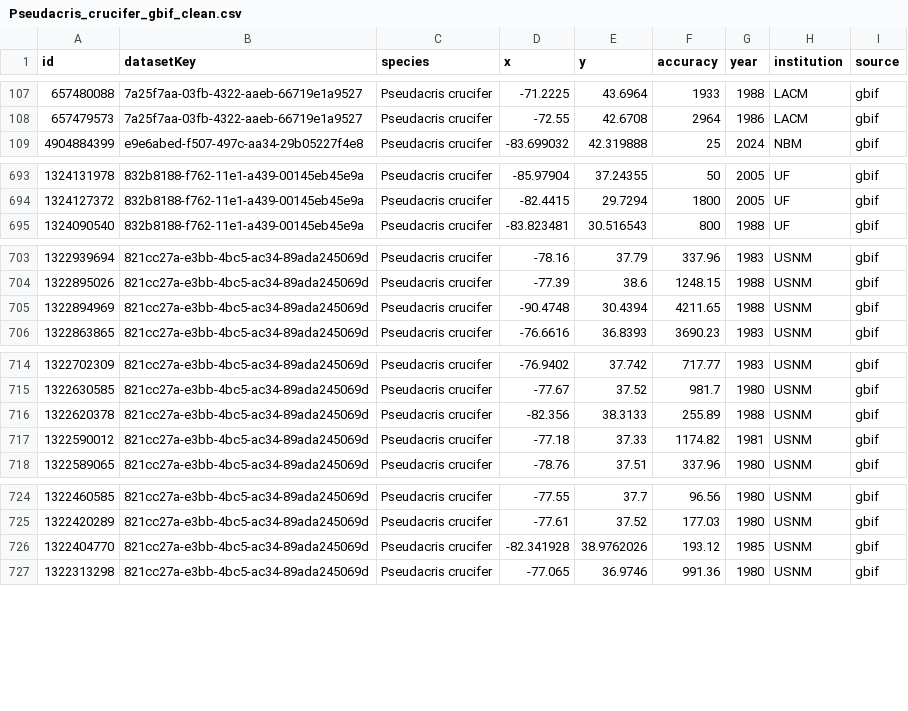
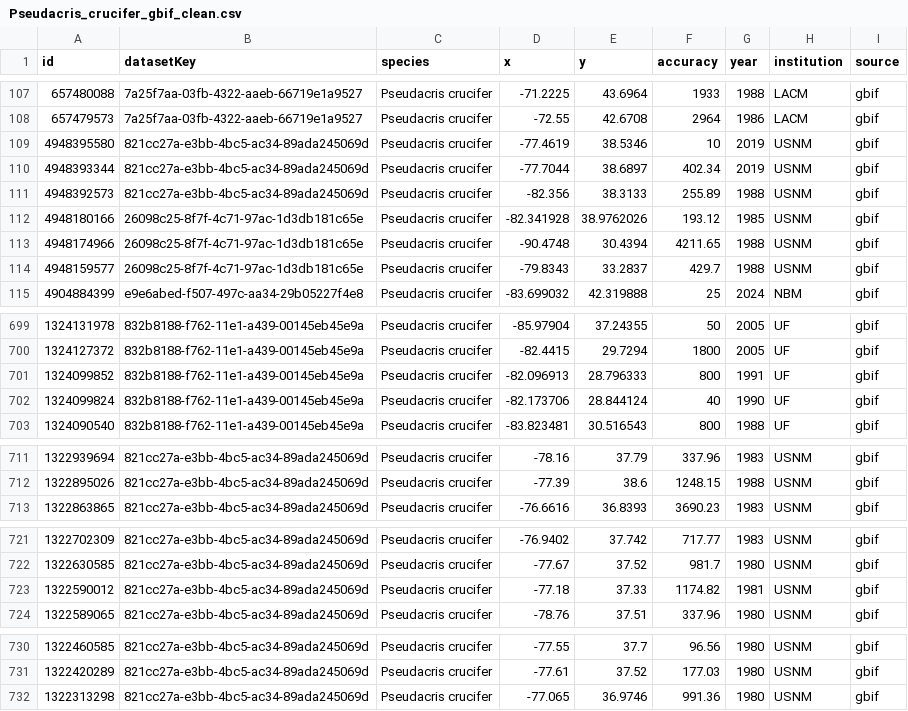
Before and after one commit to nataliemallen/workshop_purdue, a CSV file: data/processed/Pseudacris_crucifer_gbif_clean.csv, drawn as a sheet; only a part is shown, gaps mark what is left out; the diff covers the shown part only.

```diff
--- a/data/processed/Pseudacris_crucifer_gbif_clean.csv
+++ b/data/processed/Pseudacris_crucifer_gbif_clean.csv
@@ -108,2 +108,8 @@ id,datasetKey,species,x,y,accuracy,year,institution,source
 657479573,7a25f7aa-03fb-4322-aaeb-66719e1a9527,Pseudacris crucifer,-72.55,42.6708,2964,1986,LACM,gbif
+4948395580,821cc27a-e3bb-4bc5-ac34-89ada245069d,Pseudacris crucifer,-77.4619,38.5346,10,2019,USNM,gbif
+4948393344,821cc27a-e3bb-4bc5-ac34-89ada245069d,Pseudacris crucifer,-77.7044,38.6897,402.34,2019,USNM,gbif
+4948392573,821cc27a-e3bb-4bc5-ac34-89ada245069d,Pseudacris crucifer,-82.356,38.3133,255.89,1988,USNM,gbif
+4948180166,26098c25-8f7f-4c71-97ac-1d3db181c65e,Pseudacris crucifer,-82.341928,38.9762026,193.12,1985,USNM,gbif
+4948174966,26098c25-8f7f-4c71-97ac-1d3db181c65e,Pseudacris crucifer,-90.4748,30.4394,4211.65,1988,USNM,gbif
+4948159577,26098c25-8f7f-4c71-97ac-1d3db181c65e,Pseudacris crucifer,-79.8343,33.2837,429.7,1988,USNM,gbif
 4904884399,e9e6abed-f507-497c-aa34-29b05227f4e8,Pseudacris crucifer,-83.699032,42.319888,25,2024,NBM,gbif
@@ -694,2 +700,4 @@ id,datasetKey,species,x,y,accuracy,year,institution,source
 1324127372,832b8188-f762-11e1-a439-00145eb45e9a,Pseudacris crucifer,-82.4415,29.7294,1800,2005,UF,gbif
+1324099852,832b8188-f762-11e1-a439-00145eb45e9a,Pseudacris crucifer,-82.096913,28.796333,800,1991,UF,gbif
+1324099824,832b8188-f762-11e1-a439-00145eb45e9a,Pseudacris crucifer,-82.173706,28.844124,40,1990,UF,gbif
 1324090540,832b8188-f762-11e1-a439-00145eb45e9a,Pseudacris crucifer,-83.823481,30.516543,800,1988,UF,gbif
@@ -704,3 +712,2 @@ id,datasetKey,species,x,y,accuracy,year,institution,source
 1322895026,821cc27a-e3bb-4bc5-ac34-89ada245069d,Pseudacris crucifer,-77.39,38.6,1248.15,1988,USNM,gbif
-1322894969,821cc27a-e3bb-4bc5-ac34-89ada245069d,Pseudacris crucifer,-90.4748,30.4394,4211.65,1988,USNM,gbif
 1322863865,821cc27a-e3bb-4bc5-ac34-89ada245069d,Pseudacris crucifer,-76.6616,36.8393,3690.23,1983,USNM,gbif
@@ -715,3 +722,2 @@ id,datasetKey,species,x,y,accuracy,year,institution,source
 1322630585,821cc27a-e3bb-4bc5-ac34-89ada245069d,Pseudacris crucifer,-77.67,37.52,981.7,1980,USNM,gbif
-1322620378,821cc27a-e3bb-4bc5-ac34-89ada245069d,Pseudacris crucifer,-82.356,38.3133,255.89,1988,USNM,gbif
 1322590012,821cc27a-e3bb-4bc5-ac34-89ada245069d,Pseudacris crucifer,-77.18,37.33,1174.82,1981,USNM,gbif
@@ -725,3 +731,2 @@ id,datasetKey,species,x,y,accuracy,year,institution,source
 1322420289,821cc27a-e3bb-4bc5-ac34-89ada245069d,Pseudacris crucifer,-77.61,37.52,177.03,1980,USNM,gbif
-1322404770,821cc27a-e3bb-4bc5-ac34-89ada245069d,Pseudacris crucifer,-82.341928,38.9762026,193.12,1985,USNM,gbif
 1322313298,821cc27a-e3bb-4bc5-ac34-89ada245069d,Pseudacris crucifer,-77.065,36.9746,991.36,1980,USNM,gbif
```
Also changed, not shown: 1 removed row elsewhere in this file, 14 other files.
